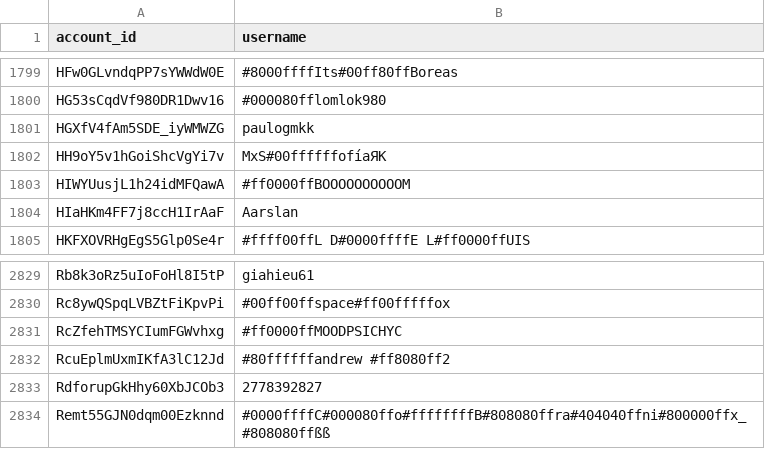
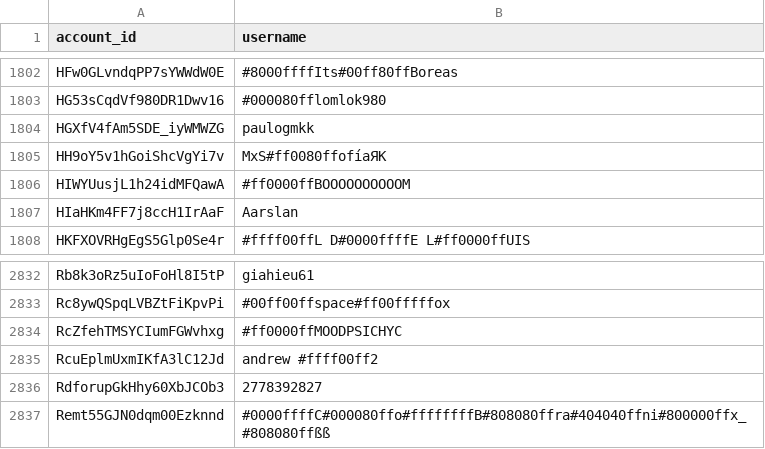
Before and after one commit to pewpewlive/ppl-data, a CSV file: account_data.csv, drawn as a sheet; only a part is shown, gaps mark what is left out; the diff covers the shown part only.

```diff
--- a/account_data.csv
+++ b/account_data.csv
@@ -1801,3 +1804,3 @@ HG53sCqdVf980DR1Dwv16,#000080fflomlok980
 HGXfV4fAm5SDE_iyWMWZG,paulogmkk
-HH9oY5v1hGoiShcVgYi7v,МхS#00ffffffofíаЯК
+HH9oY5v1hGoiShcVgYi7v,МхS#ff0080ffofíаЯК
 HIWYUusjL1h24idMFQawA,#ff0000ffBOOOOOOOOOOM
@@ -2831,3 +2834,3 @@ Rc8ywQSpqLVBZtFiKpvPi,#00ff00ffspace#ff00fffffox
 RcZfehTMSYCIumFGWvhxg,#ff0000ffMOODPSICHYC
-RcuEplmUxmIKfA3lC12Jd,#80ffffffandrew #ff8080ff2
+RcuEplmUxmIKfA3lC12Jd,andrew #ffff00ff2
 RdforupGkHhy60XbJCOb3,2778392827
```
Also changed, not shown: 6 added rows elsewhere in this file.
